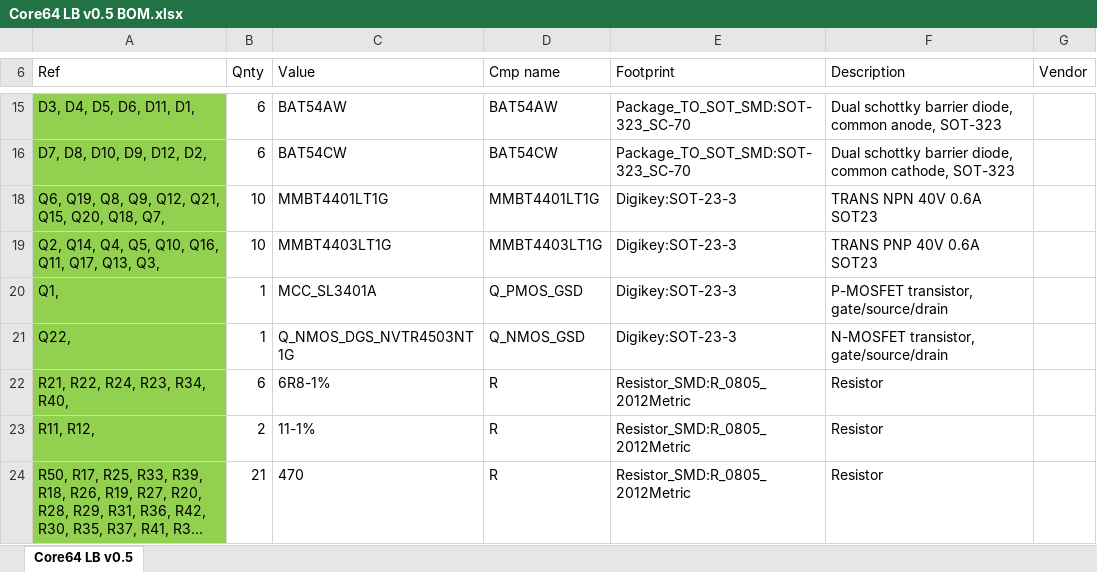
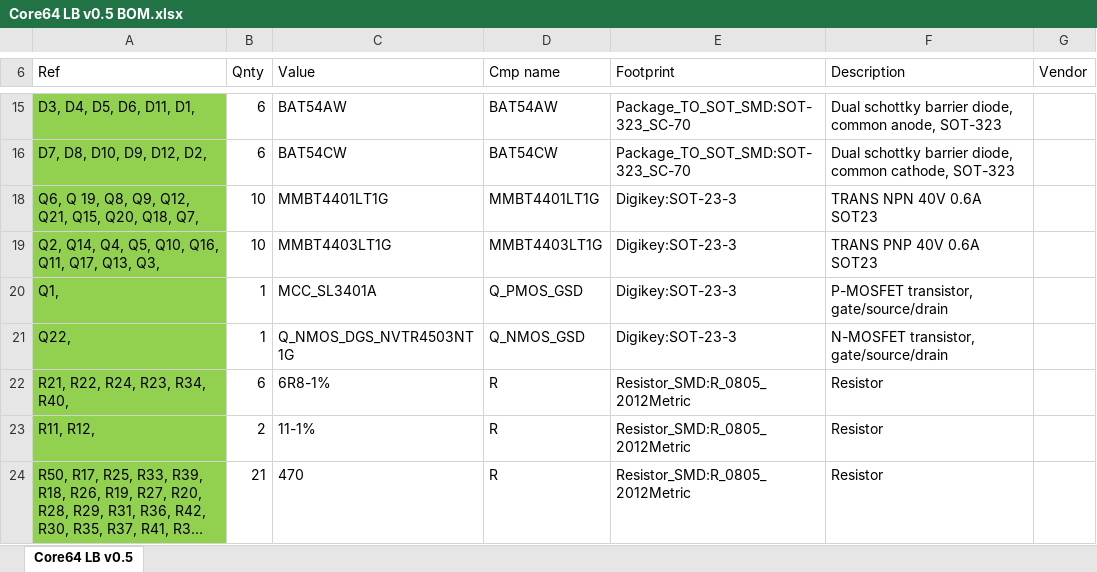
Before and after one commit to ageppert/Core-64-Interactive-Core-Memory-Badge, an Excel workbook: Electronic Design/Core64 LB v0.5/Core64 LB v0.5 BOM.xlsx, sheet Core64 LB v0.5, drawn as a sheet; only a part is shown, gaps mark what is left out; long unchanged cells end in …; values as stored, in another font and other column widths than the file's, no borders; the diff names each change by its address in the sheet, - before the commit and + after, or states it on an @@ line.

Commit message:
Refine LB BOM

```diff
--- a/Electronic Design/Core64 LB v0.5/Core64 LB v0.5 BOM.xlsx (sheet Core64 LB v0.5)
+++ b/Electronic Design/Core64 LB v0.5/Core64 LB v0.5 BOM.xlsx (sheet Core64 LB v0.5)
-A18 (Ref): Q6, Q19, Q8, Q9,…
+A18 (Ref): Q6, Q 19, Q8, Q9,…
```
